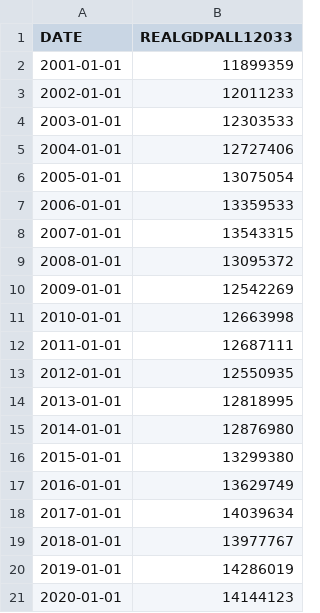
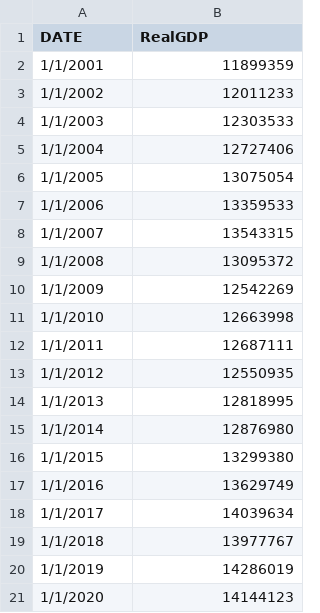
Before and after one commit to mchrzanowski27/Project1, a CSV file: Economic Data/EscambiaCty_Pensacola_RealGDP.csv, drawn as a sheet.

```diff
--- a/Economic Data/EscambiaCty_Pensacola_RealGDP.csv
+++ b/Economic Data/EscambiaCty_Pensacola_RealGDP.csv
@@ -1,21 +1,21 @@
-DATE,REALGDPALL12033
-2001-01-01,11899359
-2002-01-01,12011233
-2003-01-01,12303533
-2004-01-01,12727406
-2005-01-01,13075054
-2006-01-01,13359533
-2007-01-01,13543315
-2008-01-01,13095372
-2009-01-01,12542269
-2010-01-01,12663998
-2011-01-01,12687111
-2012-01-01,12550935
-2013-01-01,12818995
-2014-01-01,12876980
-2015-01-01,13299380
-2016-01-01,13629749
-2017-01-01,14039634
-2018-01-01,13977767
-2019-01-01,14286019
-2020-01-01,14144123
+DATE,RealGDP
+1/1/2001,11899359
+1/1/2002,12011233
+1/1/2003,12303533
+1/1/2004,12727406
+1/1/2005,13075054
+1/1/2006,13359533
+1/1/2007,13543315
+1/1/2008,13095372
+1/1/2009,12542269
+1/1/2010,12663998
+1/1/2011,12687111
+1/1/2012,12550935
+1/1/2013,12818995
+1/1/2014,12876980
+1/1/2015,13299380
+1/1/2016,13629749
+1/1/2017,14039634
+1/1/2018,13977767
+1/1/2019,14286019
+1/1/2020,14144123
```
Also changed, not shown: Economic Data/EscambiaCtyPopulation.csv, Economic Data/EscambiaCty_Pensacola_PrivateIndustries.csv, 17 other files.
